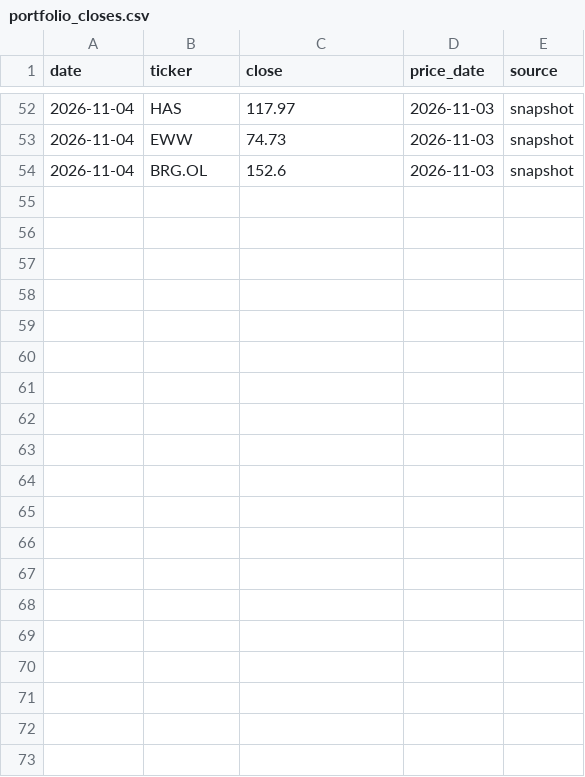
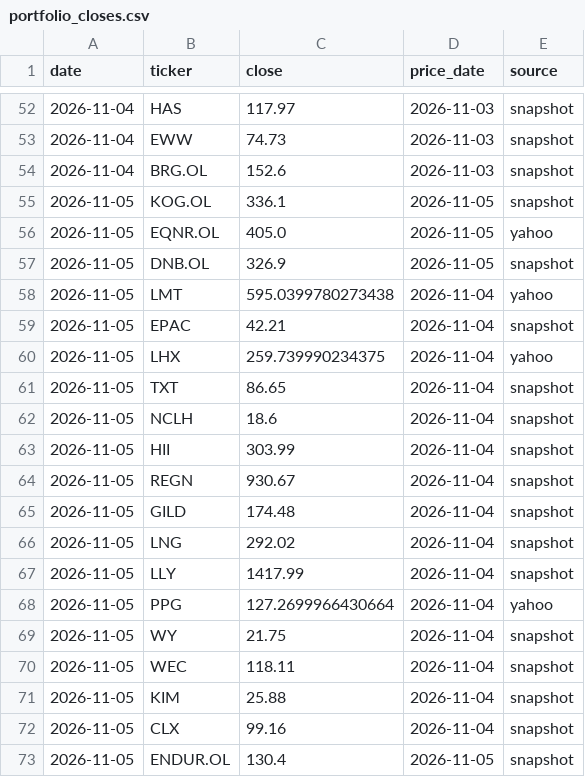
Before and after one commit to Feelwet/signal-tool, a CSV file: logs/portfolio_closes.csv, drawn as a sheet; only a part is shown, gaps mark what is left out; the diff covers the shown part only.

```diff
--- a/logs/portfolio_closes.csv
+++ b/logs/portfolio_closes.csv
@@ -54 +54,20 @@ date,ticker,close,price_date,source
 2026-11-04,BRG.OL,152.6,2026-11-03,snapshot
+2026-11-05,KOG.OL,336.1,2026-11-05,snapshot
+2026-11-05,EQNR.OL,405.0,2026-11-05,yahoo
+2026-11-05,DNB.OL,326.9,2026-11-05,snapshot
+2026-11-05,LMT,595.0399780273438,2026-11-04,yahoo
+2026-11-05,EPAC,42.21,2026-11-04,snapshot
+2026-11-05,LHX,259.739990234375,2026-11-04,yahoo
+2026-11-05,TXT,86.65,2026-11-04,snapshot
+2026-11-05,NCLH,18.6,2026-11-04,snapshot
+2026-11-05,HII,303.99,2026-11-04,snapshot
+2026-11-05,REGN,930.67,2026-11-04,snapshot
+2026-11-05,GILD,174.48,2026-11-04,snapshot
+2026-11-05,LNG,292.02,2026-11-04,snapshot
+2026-11-05,LLY,1417.99,2026-11-04,snapshot
+2026-11-05,PPG,127.2699966430664,2026-11-04,yahoo
+2026-11-05,WY,21.75,2026-11-04,snapshot
+2026-11-05,WEC,118.11,2026-11-04,snapshot
+2026-11-05,KIM,25.88,2026-11-04,snapshot
+2026-11-05,CLX,99.16,2026-11-04,snapshot
+2026-11-05,ENDUR.OL,130.4,2026-11-05,snapshot
```
Also changed, not shown: 9 added rows elsewhere in this file, logs/categories.csv, logs/learn_exits.csv, 19 other files.
